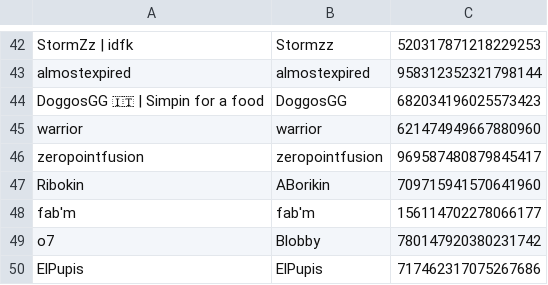
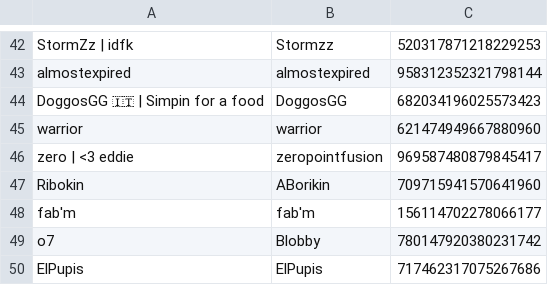
Before and after one commit to eyezayugh-rl/Scrubbys-Garage, a CSV file: Players/players.csv, drawn as a sheet; only a part is shown, gaps mark what is left out.

Commit message:
Updated Players

```diff
--- a/Players/players.csv
+++ b/Players/players.csv
@@ -45,3 +45,3 @@ DoggosGG 🇮🇹 | Simpin for a food,DoggosGG,682034196025573423
 warrior,warrior,621474949667880960
-zeropointfusion,zeropointfusion,969587480879845417
+zero | <3 eddie,zeropointfusion,969587480879845417
 Ribokin,ABorikin,709715941570641960
```
